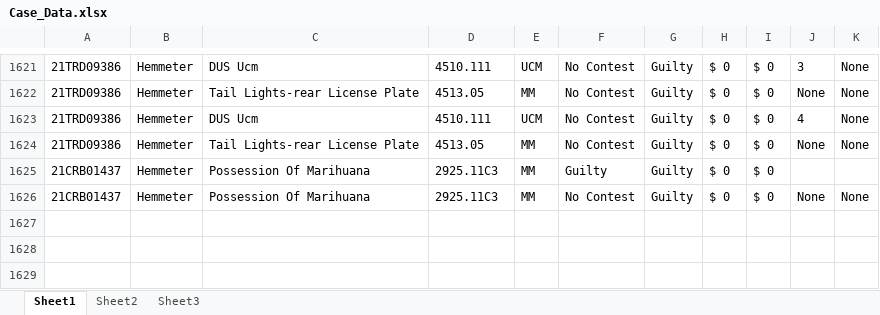
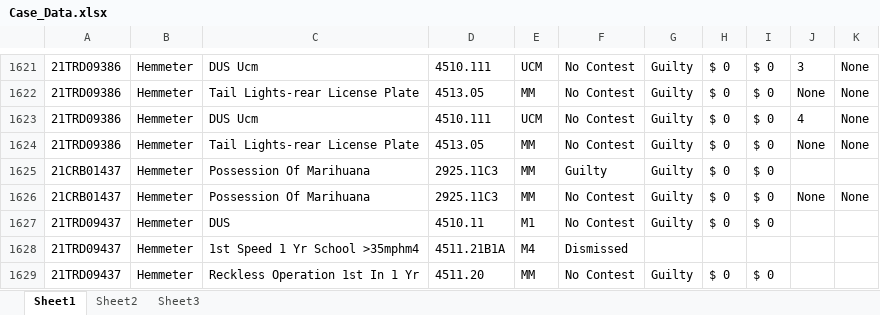
Before and after one commit to HunterProgram22/MuniEntry, an Excel workbook: db/Case_Data.xlsx, sheet Sheet1, drawn as a sheet; only a part is shown, gaps mark what is left out; values as stored, in another font and other column widths than the file's, no borders; the diff names each change by its address in the sheet, - before the commit and + after, or states it on an @@ line.

Commit message:
Fixed setting cursor to account for dismissed charges after plea button.

```diff
--- a/db/Case_Data.xlsx (sheet Sheet1)
+++ b/db/Case_Data.xlsx (sheet Sheet1)
+row 1627: 21TRD09437 | Hemmeter | DUS | 4510.11 | M1 | No Contest | Guilty | $ 0 | $ 0
+row 1628: 21TRD09437 | Hemmeter | 1st Speed 1 Yr School >35mphm4 | 4511.21B1A | M4 | Dismissed
+row 1629: 21TRD09437 | Hemmeter | Reckless Operation 1st In 1 Yr | 4511.20 | MM | No Contest | Guilty | $ 0 | $ 0
```
Also changed, not shown: 3 other files.
